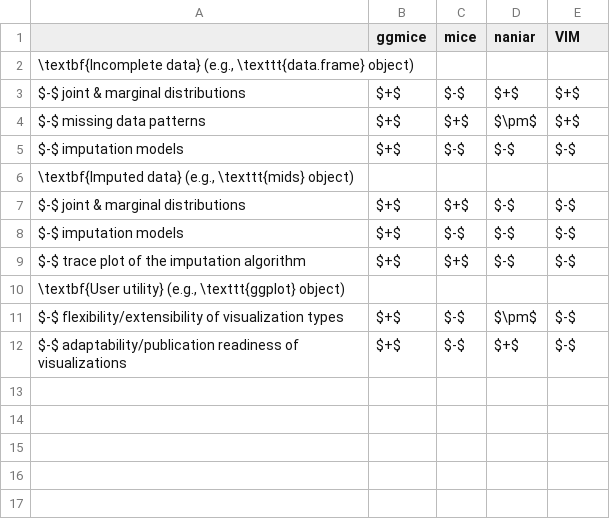
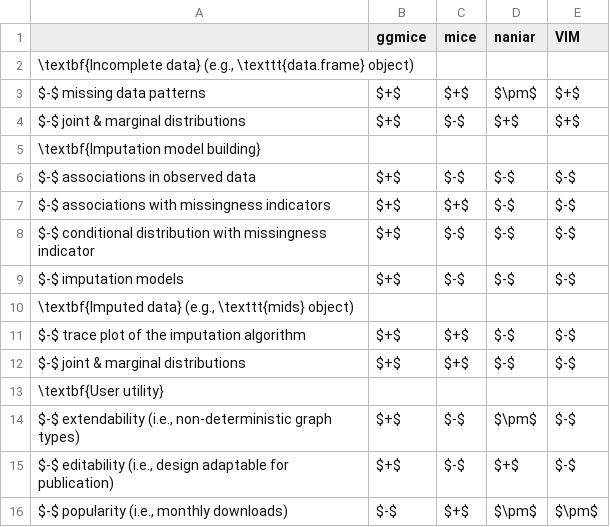
Before and after one commit to hanneoberman/dissertation, a CSV file: pkg_table.csv, drawn as a sheet.

Commit message:
edit tables

```diff
--- a/pkg_table.csv
+++ b/pkg_table.csv
@@ -2,11 +2,15 @@
 "\textbf{Incomplete data} (e.g., \texttt{data.frame} object)", , , ,
+$-$ missing data patterns,$+$,$+$,$\pm$,$+$
 $-$ joint & marginal distributions,$+$,$-$,$+$,$+$
-$-$ missing data patterns,$+$,$+$,$\pm$,$+$
+\textbf{Imputation model building} , , , ,
+$-$ associations in observed data,$+$,$-$,$-$,$-$
+$-$ associations with missingness indicators,$+$,$+$,$-$,$-$
+$-$ conditional distribution with missingness indicator,$+$,$-$,$-$,$-$
 $-$ imputation models,$+$,$-$,$-$,$-$
 "\textbf{Imputed data} (e.g., \texttt{mids} object)", , , ,
+$-$ trace plot of the imputation algorithm,$+$,$+$,$-$,$-$
 $-$ joint & marginal distributions,$+$,$+$,$-$,$-$
-$-$ imputation models,$+$,$-$,$-$,$-$
-$-$ trace plot of the imputation algorithm,$+$,$+$,$-$,$-$
-"\textbf{User utility}  (e.g., \texttt{ggplot} object)", , , ,
-$-$ flexibility/extensibility of visualization types,$+$,$-$,$\pm$,$-$
-$-$ adaptability/publication readiness of visualizations,$+$,$-$,$+$,$-$
+\textbf{User utility} , , , ,
+"$-$ extendability (i.e., non-deterministic graph types)",$+$,$-$,$\pm$,$-$
+"$-$ editability (i.e., design adaptable for publication)",$+$,$-$,$+$,$-$
+"$-$ popularity (i.e., monthly downloads)",$-$,$+$,$\pm$,$\pm$
```
Also changed, not shown: 2 other files.
